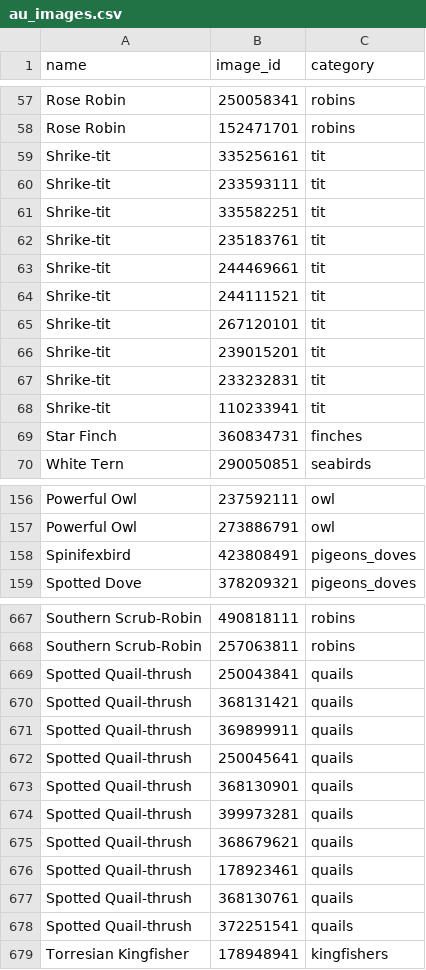
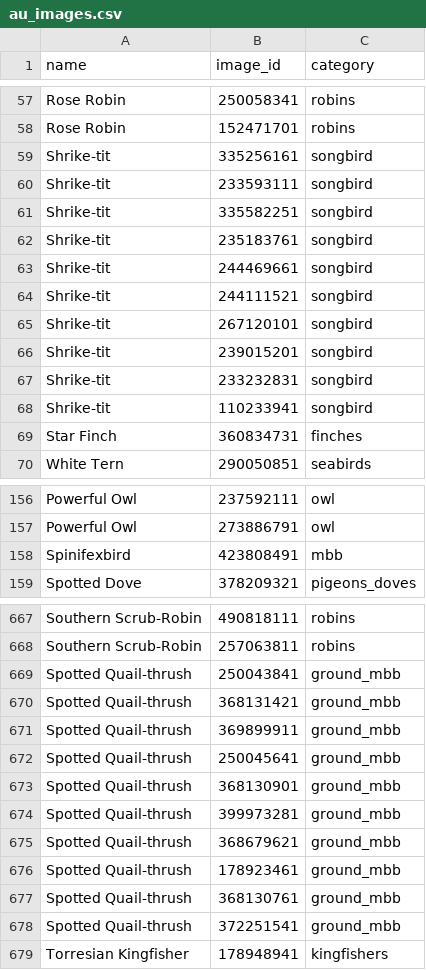
Before and after one commit to meganroseevans/twitch_or_tweek, a CSV file: data/regional/au_images.csv, drawn as a sheet; only a part is shown, gaps mark what is left out; the diff covers the shown part only.

```diff
--- a/data/regional/au_images.csv
+++ b/data/regional/au_images.csv
@@ -59,10 +59,10 @@ Rose Robin,152471701,robins
-Shrike-tit,335256161,tit
-Shrike-tit,233593111,tit
-Shrike-tit,335582251,tit
-Shrike-tit,235183761,tit
-Shrike-tit,244469661,tit
-Shrike-tit,244111521,tit
-Shrike-tit,267120101,tit
-Shrike-tit,239015201,tit
-Shrike-tit,233232831,tit
-Shrike-tit,110233941,tit
+Shrike-tit,335256161,songbird
+Shrike-tit,233593111,songbird
+Shrike-tit,335582251,songbird
+Shrike-tit,235183761,songbird
+Shrike-tit,244469661,songbird
+Shrike-tit,244111521,songbird
+Shrike-tit,267120101,songbird
+Shrike-tit,239015201,songbird
+Shrike-tit,233232831,songbird
+Shrike-tit,110233941,songbird
@@ -158 +158 @@ Powerful Owl,273886791,owl
-Spinifexbird,423808491,pigeons_doves
+Spinifexbird,423808491,mbb
@@ -669,10 +669,10 @@ Southern Scrub-Robin,257063811,robins
-Spotted Quail-thrush,250043841,quails
-Spotted Quail-thrush,368131421,quails
-Spotted Quail-thrush,369899911,quails
-Spotted Quail-thrush,250045641,quails
-Spotted Quail-thrush,368130901,quails
-Spotted Quail-thrush,399973281,quails
-Spotted Quail-thrush,368679621,quails
-Spotted Quail-thrush,178923461,quails
-Spotted Quail-thrush,368130761,quails
-Spotted Quail-thrush,372251541,quails
+"Spotted Quail-thrush",250043841,ground_mbb
+"Spotted Quail-thrush",368131421,ground_mbb
+"Spotted Quail-thrush",369899911,ground_mbb
+"Spotted Quail-thrush",250045641,ground_mbb
+"Spotted Quail-thrush",368130901,ground_mbb
+"Spotted Quail-thrush",399973281,ground_mbb
+"Spotted Quail-thrush",368679621,ground_mbb
+"Spotted Quail-thrush",178923461,ground_mbb
+"Spotted Quail-thrush",368130761,ground_mbb
+"Spotted Quail-thrush",372251541,ground_mbb
```
Also changed, not shown: 6 edited cells elsewhere in this file, data/regional/gb_images.csv, data/regional/jp_images.csv, 4 other files.
